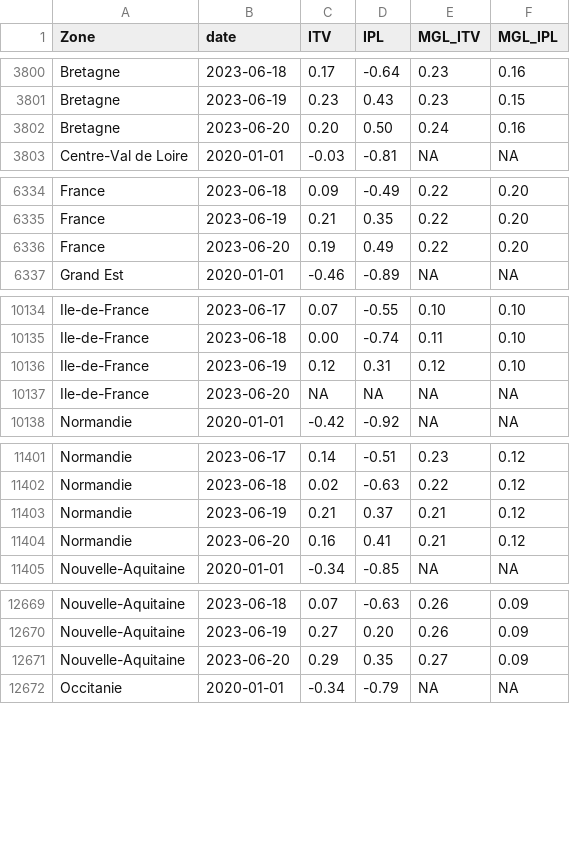
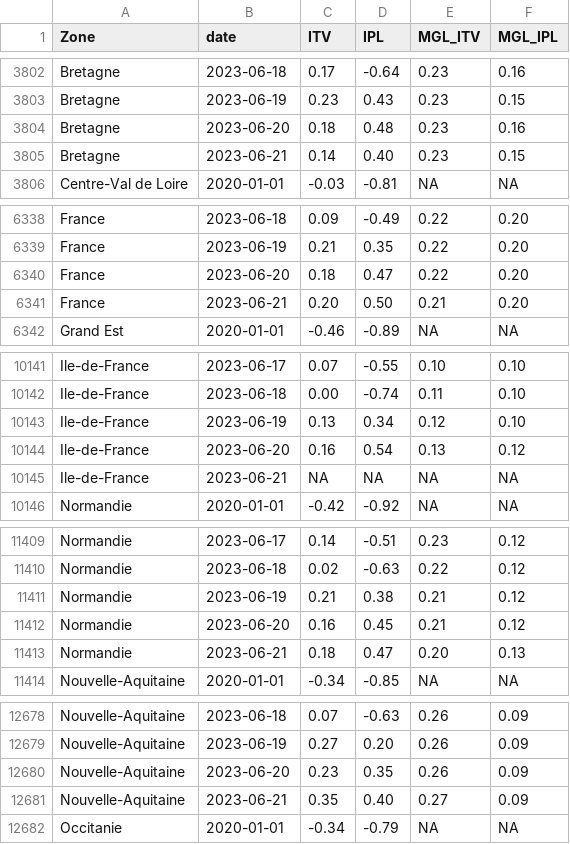
Before and after one commit to CEREMA/data-trafic, a CSV file: fr/latest.csv, drawn as a sheet; only a part is shown, gaps mark what is left out; the diff covers the shown part only.

```diff
--- a/fr/latest.csv
+++ b/fr/latest.csv
@@ -3801,3 +3803,4 @@ Bretagne,2023-06-18,0.17,-0.64,0.23,0.16
 Bretagne,2023-06-19,0.23,0.43,0.23,0.15
-Bretagne,2023-06-20,0.20,0.50,0.24,0.16
+Bretagne,2023-06-20,0.18,0.48,0.23,0.16
+Bretagne,2023-06-21,0.14,0.40,0.23,0.15
 Centre-Val de Loire,2020-01-01,-0.03,-0.81,NA,NA
@@ -6335,3 +6339,4 @@ France,2023-06-18,0.09,-0.49,0.22,0.20
 France,2023-06-19,0.21,0.35,0.22,0.20
-France,2023-06-20,0.19,0.49,0.22,0.20
+France,2023-06-20,0.18,0.47,0.22,0.20
+France,2023-06-21,0.20,0.50,0.21,0.20
 Grand Est,2020-01-01,-0.46,-0.89,NA,NA
@@ -10135,4 +10142,5 @@ Ile-de-France,2023-06-17,0.07,-0.55,0.10,0.10
 Ile-de-France,2023-06-18,0.00,-0.74,0.11,0.10
-Ile-de-France,2023-06-19,0.12,0.31,0.12,0.10
-Ile-de-France,2023-06-20,NA,NA,NA,NA
+Ile-de-France,2023-06-19,0.13,0.34,0.12,0.10
+Ile-de-France,2023-06-20,0.16,0.54,0.13,0.12
+Ile-de-France,2023-06-21,NA,NA,NA,NA
 Normandie,2020-01-01,-0.42,-0.92,NA,NA
@@ -11402,4 +11410,5 @@ Normandie,2023-06-17,0.14,-0.51,0.23,0.12
 Normandie,2023-06-18,0.02,-0.63,0.22,0.12
-Normandie,2023-06-19,0.21,0.37,0.21,0.12
-Normandie,2023-06-20,0.16,0.41,0.21,0.12
+Normandie,2023-06-19,0.21,0.38,0.21,0.12
+Normandie,2023-06-20,0.16,0.45,0.21,0.12
+Normandie,2023-06-21,0.18,0.47,0.20,0.13
 Nouvelle-Aquitaine,2020-01-01,-0.34,-0.85,NA,NA
@@ -12670,3 +12679,4 @@ Nouvelle-Aquitaine,2023-06-18,0.07,-0.63,0.26,0.09
 Nouvelle-Aquitaine,2023-06-19,0.27,0.20,0.26,0.09
-Nouvelle-Aquitaine,2023-06-20,0.29,0.35,0.27,0.09
+Nouvelle-Aquitaine,2023-06-20,0.23,0.35,0.26,0.09
+Nouvelle-Aquitaine,2023-06-21,0.35,0.40,0.27,0.09
 Occitanie,2020-01-01,-0.34,-0.79,NA,NA
```
Also changed, not shown: 8 added rows and 5 edited cells elsewhere in this file, collectivites/paris_latest.csv, 2 other files.
